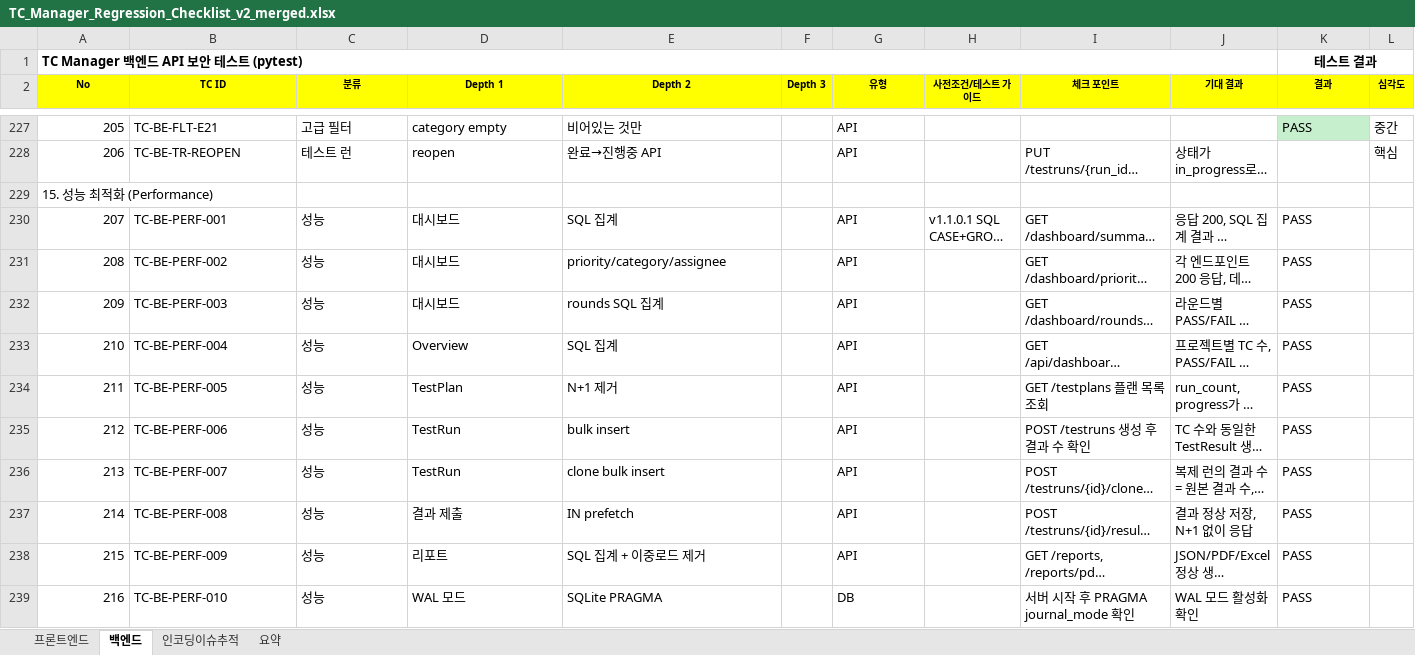
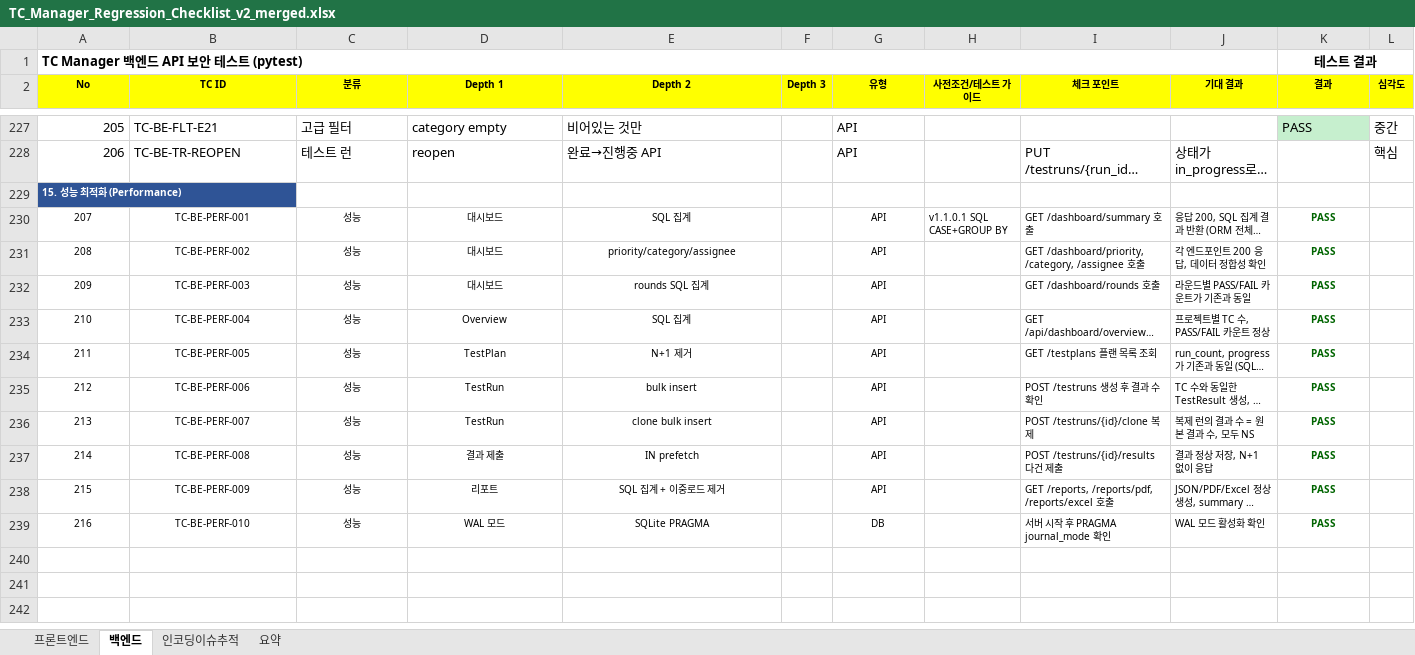
Before and after one commit to sym804/ym-testcase, an Excel workbook: TC_Manager_Regression_Checklist_v2_merged.xlsx, sheet 백엔드, drawn as a sheet; only a part is shown, gaps mark what is left out; long unchanged cells end in …; values as stored, in another font and other column widths than the file's, no borders; the diff names each change by its address in the sheet, - before the commit and + after, or states it on an @@ line.

```diff
--- a/TC_Manager_Regression_Checklist_v2_merged.xlsx (sheet 백엔드)
+++ b/TC_Manager_Regression_Checklist_v2_merged.xlsx (sheet 백엔드)
@@ A229 text size: smaller, bold: off → on, fill: none → #2F5496, text colour: black → #FFFFFF @@
@@ A230:E239 text size: smaller @@
-A230:A239 alignment: right
+A230:A239 alignment: center
-B230:E239 alignment: left
+B230:E239 alignment: center
@@ G230:K230 text size: smaller @@
-G230:G239 alignment: left
+G230:G239 alignment: center
@@ K230:K239 alignment: left → center, bold: off → on, text colour: black → #006400 @@
@@ G231:G239 text size: smaller @@
@@ I231:K239 text size: smaller @@
```
Also changed, not shown: sheet 프론트엔드, Issue_list.xlsx.
